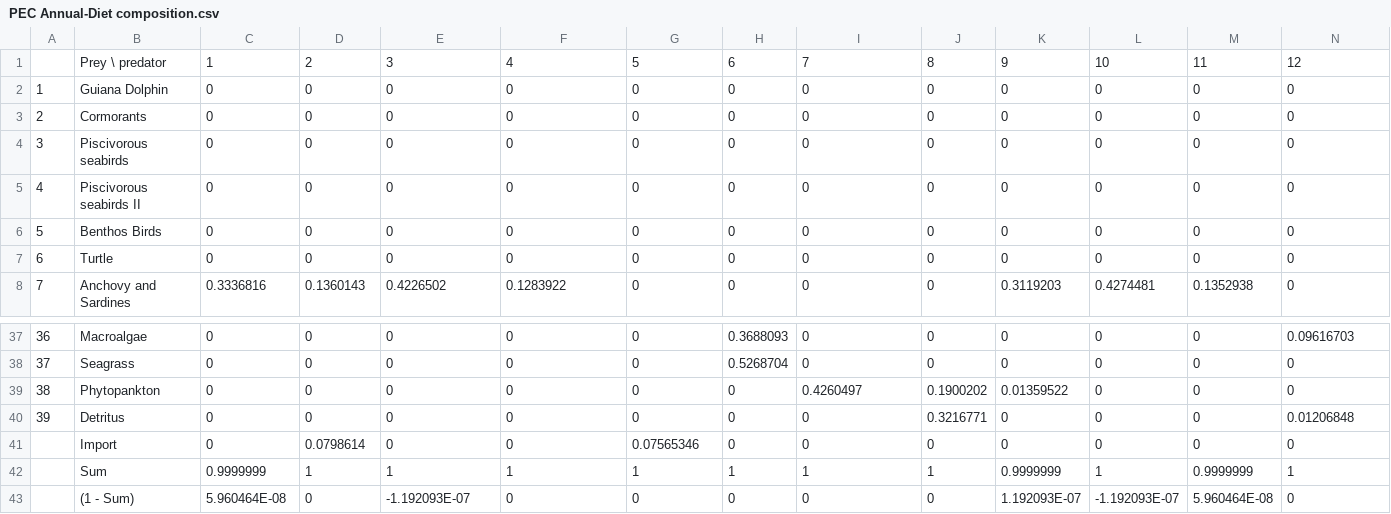
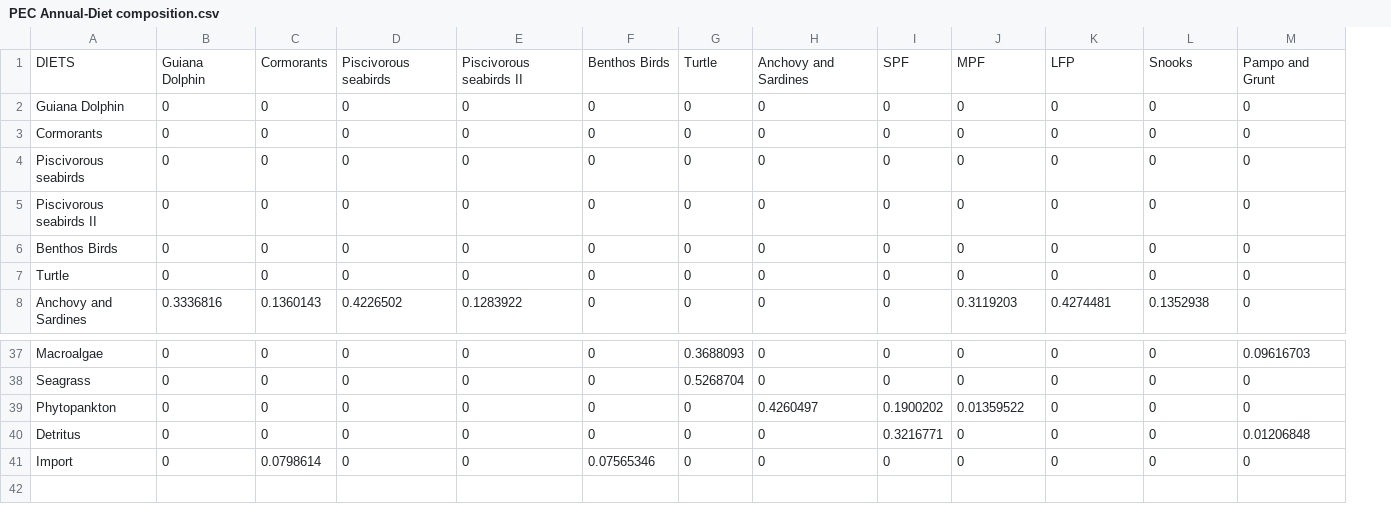
Before and after one commit to zehoogle/ParanaguaBay_FoodWeb, a CSV file: data/PEC Annual-Diet composition.csv, drawn as a sheet; only a part is shown, gaps mark what is left out; removed rows and columns are numbered as before the commit, all else as after; rows hold the shown columns only; the diff names each change by its address in the sheet, - before the commit and + after, or states it on an @@ line.

```diff
--- a/data/PEC Annual-Diet composition.csv
+++ b/data/PEC Annual-Diet composition.csv
-column A, rows 2-8: 1 | 2 | 3 | 4 | 5 | 6 | 7; rows 37-40: 36 | 37 | 38 | 39
-row 1:  | Prey \ predator | 1 | 2 | 3 | 4 | 5 | 6 | 7 | 8 | 9 | 10 | 11 | 12
+row 1: DIETS | Guiana Dolphin | Cormorants | Piscivorous seabirds | Piscivorous seabirds II | Benthos Birds | Turtle | Anchovy and Sardines | SPF | MPF | LFP | Snooks | Pampo and Grunt
-row 42:  | Sum | 0.9999999 | 1 | 1 | 1 | 1 | 1 | 1 | 1 | 0.9999999 | 1 | 0.9999999 | 1
-row 43:  | (1 - Sum) | 5.960464E-08 | 0 | -1.192093E-07 | 0 | 0 | 0 | 0 | 0 | 1.192093E-07 | -1.192093E-07 | 5.960464E-08 | 0
```
Also changed, not shown: data/PEC Annual-Pedigree.csv, 14 other files.
